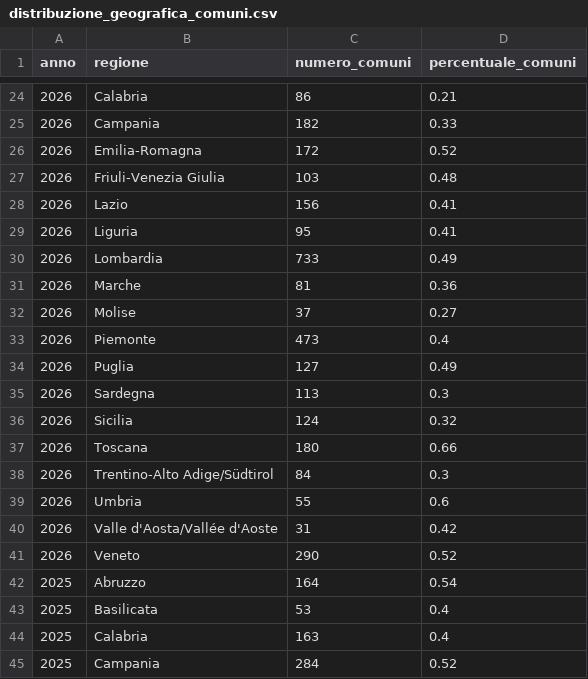
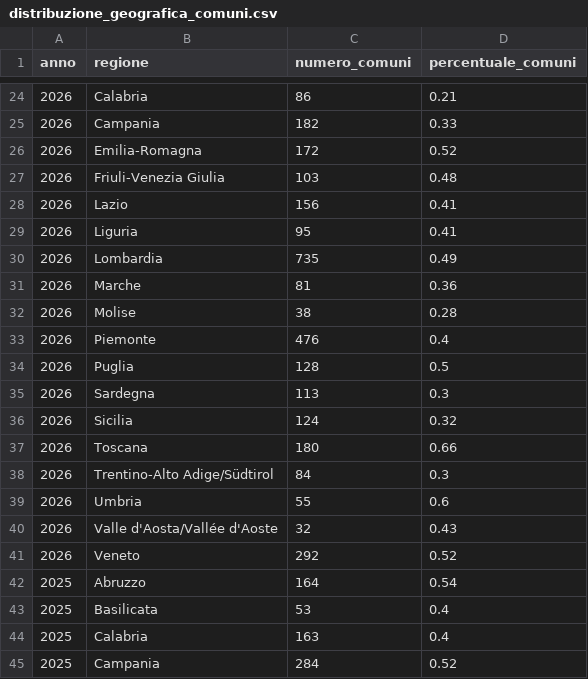
Before and after one commit to pagopa/pdnd-dl-open-data, a CSV file: send/data/distribuzione_geografica_comuni.csv, drawn as a sheet; only a part is shown, gaps mark what is left out; the diff names each change by its address in the sheet, - before the commit and + after, or states it on an @@ line.

Commit message:
send/data/distribuzione_geografica_comuni.csv updated

```diff
--- a/send/data/distribuzione_geografica_comuni.csv
+++ b/send/data/distribuzione_geografica_comuni.csv
-C30 (numero_comuni): 733
+C30 (numero_comuni): 735
-C32 (numero_comuni): 37
+C32 (numero_comuni): 38
-D32 (percentuale_comuni): 0.27
+D32 (percentuale_comuni): 0.28
-C33 (numero_comuni): 473
+C33 (numero_comuni): 476
-C34 (numero_comuni): 127
+C34 (numero_comuni): 128
-D34 (percentuale_comuni): 0.49
+D34 (percentuale_comuni): 0.5
-C40 (numero_comuni): 31
+C40 (numero_comuni): 32
-D40 (percentuale_comuni): 0.42
+D40 (percentuale_comuni): 0.43
-C41 (numero_comuni): 290
+C41 (numero_comuni): 292
```
